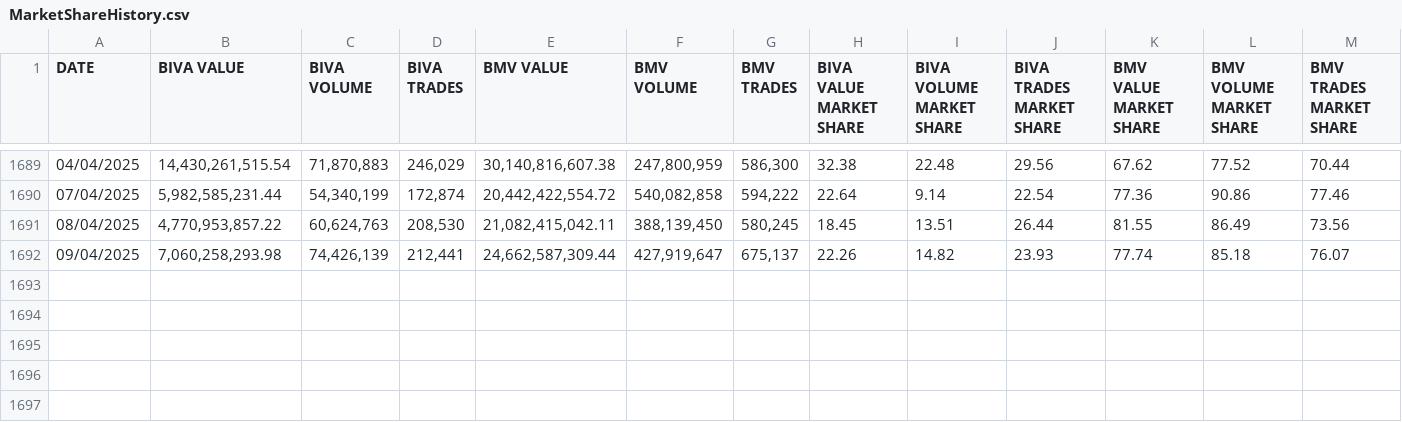
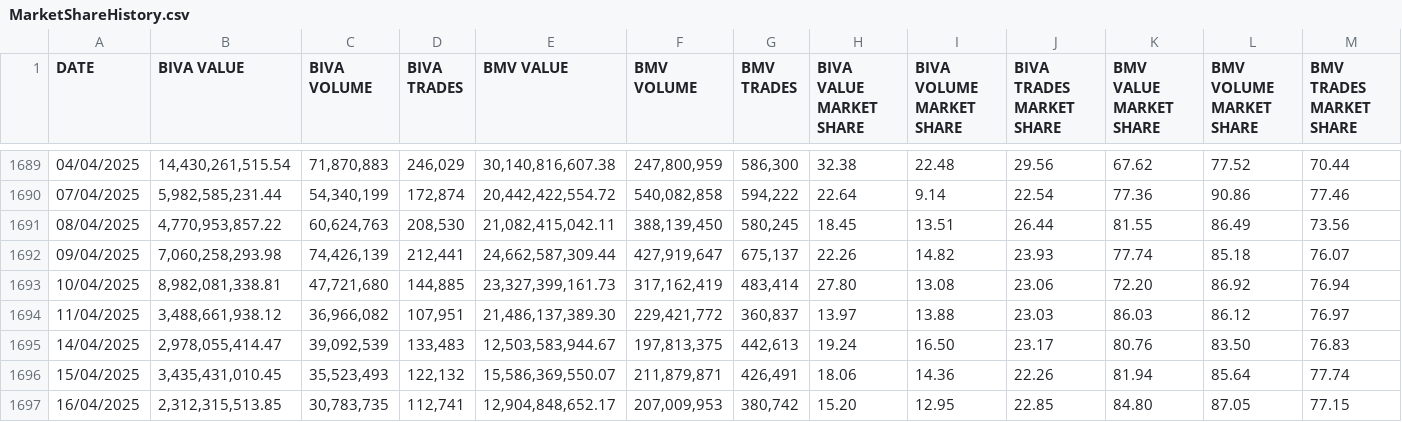
Before and after one commit to juanjmtzs/Mexican-Market-Stats, a CSV file: MarketShareHistory.csv, drawn as a sheet; only a part is shown, gaps mark what is left out; rows hold the shown columns only; the diff names each change by its address in the sheet, - before the commit and + after, or states it on an @@ line.

Commit message:
17/04/2025

```diff
--- a/MarketShareHistory.csv
+++ b/MarketShareHistory.csv
+row 1693: 10/04/2025 | 8,982,081,338.81 | 47,721,680 | 144,885 | 23,327,399,161.73 | 317,162,419 | 483,414 | 27.80 | 13.08 | 23.06 | 72.20 | 86.92 | 76.94
+row 1694: 11/04/2025 | 3,488,661,938.12 | 36,966,082 | 107,951 | 21,486,137,389.30 | 229,421,772 | 360,837 | 13.97 | 13.88 | 23.03 | 86.03 | 86.12 | 76.97
+row 1695: 14/04/2025 | 2,978,055,414.47 | 39,092,539 | 133,483 | 12,503,583,944.67 | 197,813,375 | 442,613 | 19.24 | 16.50 | 23.17 | 80.76 | 83.50 | 76.83
+row 1696: 15/04/2025 | 3,435,431,010.45 | 35,523,493 | 122,132 | 15,586,369,550.07 | 211,879,871 | 426,491 | 18.06 | 14.36 | 22.26 | 81.94 | 85.64 | 77.74
+row 1697: 16/04/2025 | 2,312,315,513.85 | 30,783,735 | 112,741 | 12,904,848,652.17 | 207,009,953 | 380,742 | 15.20 | 12.95 | 22.85 | 84.80 | 87.05 | 77.15
```
